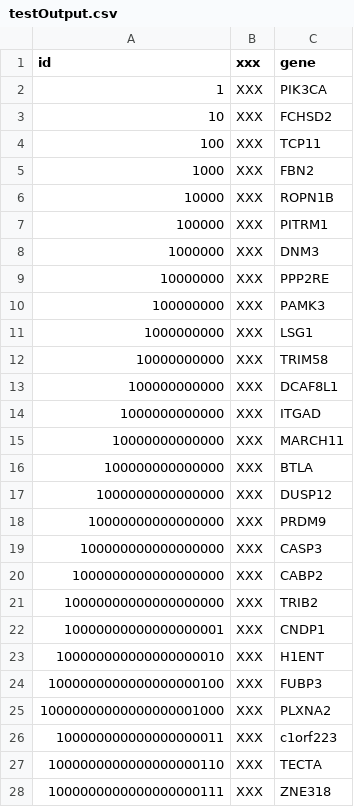
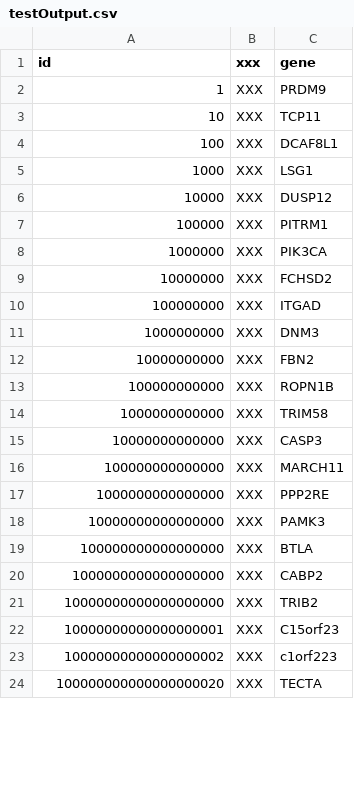
Before and after one commit to abcdtree/SCITEJAVA, a CSV file: testOutput.csv, drawn as a sheet; only a part is shown; the diff covers the shown part only.

```diff
--- a/testOutput.csv
+++ b/testOutput.csv
@@ -1,28 +1,24 @@
 id,xxx,gene
-1,XXX,PIK3CA
-10,XXX,FCHSD2
-100,XXX,TCP11
-1000,XXX,FBN2
-10000,XXX,ROPN1B
+1,XXX,PRDM9
+10,XXX,TCP11
+100,XXX,DCAF8L1
+1000,XXX,LSG1
+10000,XXX,DUSP12
 100000,XXX,PITRM1
-1000000,XXX,DNM3
-10000000,XXX,PPP2RE
-100000000,XXX,PAMK3
-1000000000,XXX,LSG1
-10000000000,XXX,TRIM58
-100000000000,XXX,DCAF8L1
-1000000000000,XXX,ITGAD
-10000000000000,XXX,MARCH11
-100000000000000,XXX,BTLA
-1000000000000000,XXX,DUSP12
-10000000000000000,XXX,PRDM9
-100000000000000000,XXX,CASP3
+1000000,XXX,PIK3CA
+10000000,XXX,FCHSD2
+100000000,XXX,ITGAD
+1000000000,XXX,DNM3
+10000000000,XXX,FBN2
+100000000000,XXX,ROPN1B
+1000000000000,XXX,TRIM58
+10000000000000,XXX,CASP3
+100000000000000,XXX,MARCH11
+1000000000000000,XXX,PPP2RE
+10000000000000000,XXX,PAMK3
+100000000000000000,XXX,BTLA
 1000000000000000000,XXX,CABP2
 10000000000000000000,XXX,TRIB2
-10000000000000000001,XXX,CNDP1
-100000000000000000010,XXX,H1ENT
-1000000000000000000100,XXX,FUBP3
-10000000000000000001000,XXX,PLXNA2
-100000000000000000011,XXX,c1orf223
-1000000000000000000110,XXX,TECTA
-1000000000000000000111,XXX,ZNE318
+10000000000000000001,XXX,C15orf23
+10000000000000000002,XXX,c1orf223
+100000000000000000020,XXX,TECTA
```
Also changed, not shown: 6 added rows, 2 removed rows and 6 edited cells elsewhere in this file, 6 other files.
